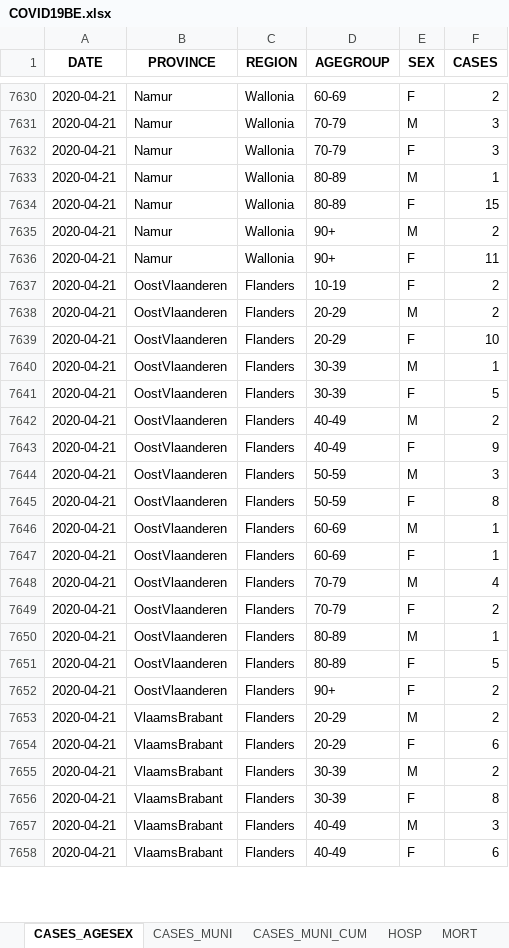
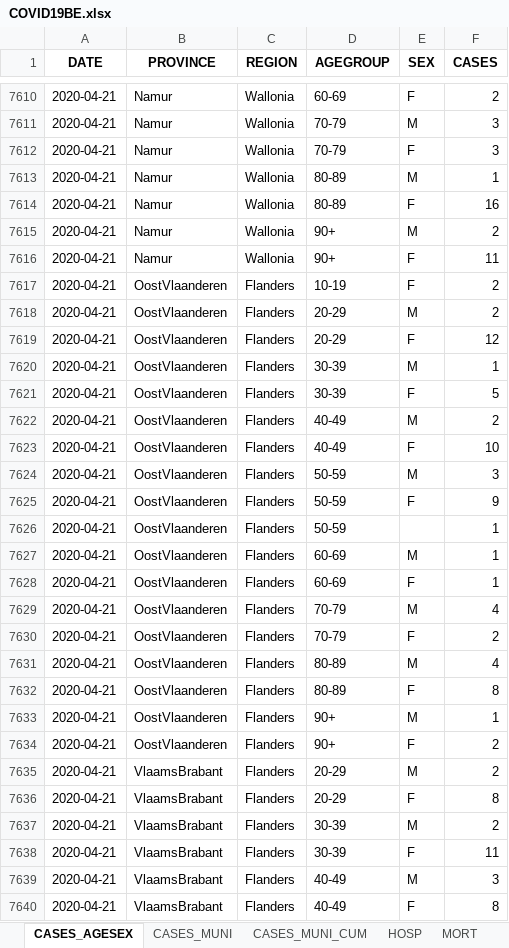
Before and after one commit to covid19-eu-zh/covid19-eu-data, an Excel workbook: documents/daily/be/COVID19BE.xlsx, sheet CASES_AGESEX, drawn as a sheet; only a part is shown, gaps mark what is left out; values as stored, in another font and other column widths than the file's, no borders; addresses are those after the commit; the diff covers the shown part only; the diff names each change by its address in the sheet, - before the commit and + after, or states it on an @@ line.

```diff
--- a/documents/daily/be/COVID19BE.xlsx (sheet CASES_AGESEX)
+++ b/documents/daily/be/COVID19BE.xlsx (sheet CASES_AGESEX)
-F7614 (CASES): 15
+F7614 (CASES): 16
-F7619 (CASES): 10
+F7619 (CASES): 12
-F7623 (CASES): 9
+F7623 (CASES): 10
-F7625 (CASES): 8
+F7625 (CASES): 9
+row 7626: 2020-04-21 | OostVlaanderen | Flanders | 50-59 |  | 1
-F7631 (CASES): 1
+F7631 (CASES): 4
-F7632 (CASES): 5
+F7632 (CASES): 8
+row 7633: 2020-04-21 | OostVlaanderen | Flanders | 90+ | M | 1
-F7636 (CASES): 6
+F7636 (CASES): 8
-F7638 (CASES): 8
+F7638 (CASES): 11
-F7640 (CASES): 6
+F7640 (CASES): 8
```
Also changed, not shown: 219 added rows, 70 removed rows and 352 edited cells elsewhere in this sheet, sheet CASES_MUNI, sheet CASES_MUNI_CUM, sheet MORT, sheet HOSP, sheet TESTS, 6 other files.
